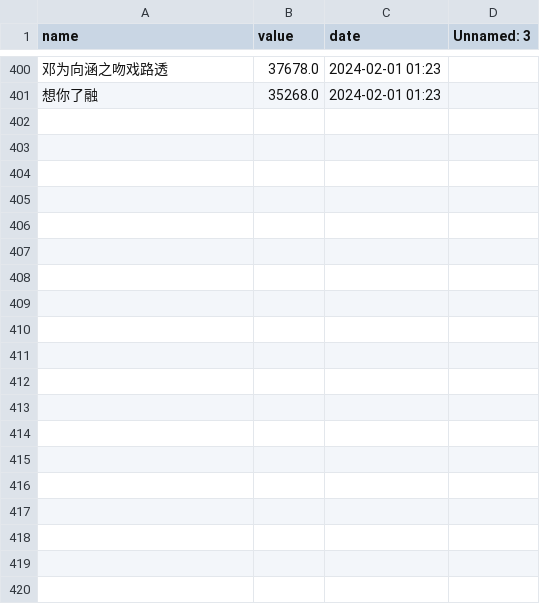
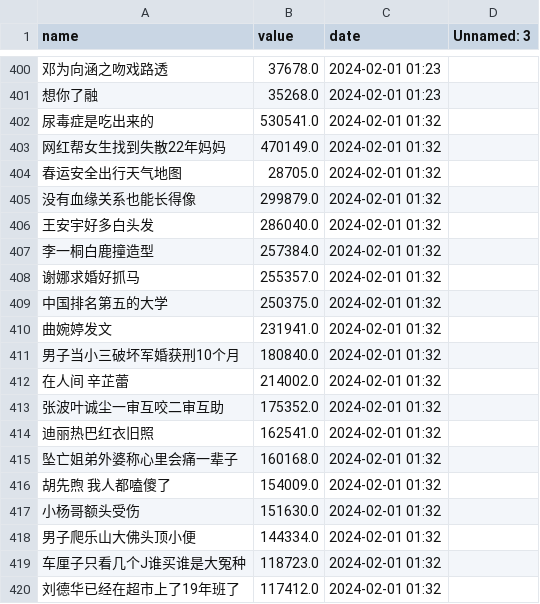
Before and after one commit to Euclid-Jie/weibo_hotlist, a CSV file: docs/0/ranking_data.csv, drawn as a sheet; only a part is shown, gaps mark what is left out; the diff covers the shown part only; the diff names each change by its address in the sheet, - before the commit and + after, or states it on an @@ line.

```diff
--- a/docs/0/ranking_data.csv
+++ b/docs/0/ranking_data.csv
+row 402: 尿毒症是吃出来的 | 530541.0 | 2024-02-01 01:32
+row 403: 网红帮女生找到失散22年妈妈 | 470149.0 | 2024-02-01 01:32
+row 404: 春运安全出行天气地图 | 28705.0 | 2024-02-01 01:32
+row 405: 没有血缘关系也能长得像 | 299879.0 | 2024-02-01 01:32
+row 406: 王安宇好多白头发 | 286040.0 | 2024-02-01 01:32
+row 407: 李一桐白鹿撞造型 | 257384.0 | 2024-02-01 01:32
+row 408: 谢娜求婚好抓马 | 255357.0 | 2024-02-01 01:32
+row 409: 中国排名第五的大学 | 250375.0 | 2024-02-01 01:32
+row 410: 曲婉婷发文 | 231941.0 | 2024-02-01 01:32
+row 411: 男子当小三破坏军婚获刑10个月 | 180840.0 | 2024-02-01 01:32
+row 412: 在人间 辛芷蕾 | 214002.0 | 2024-02-01 01:32
+row 413: 张波叶诚尘一审互咬二审互助 | 175352.0 | 2024-02-01 01:32
+row 414: 迪丽热巴红衣旧照 | 162541.0 | 2024-02-01 01:32
+row 415: 坠亡姐弟外婆称心里会痛一辈子 | 160168.0 | 2024-02-01 01:32
+row 416: 胡先煦 我人都嗑傻了 | 154009.0 | 2024-02-01 01:32
+row 417: 小杨哥额头受伤 | 151630.0 | 2024-02-01 01:32
+row 418: 男子爬乐山大佛头顶小便 | 144334.0 | 2024-02-01 01:32
+row 419: 车厘子只看几个J谁买谁是大冤种 | 118723.0 | 2024-02-01 01:32
+row 420: 刘德华已经在超市上了19年班了 | 117412.0 | 2024-02-01 01:32
```
Also changed, not shown: 31 added rows elsewhere in this file, docs/1/ranking_data.csv, hotlist/2024_2_1.csv.
